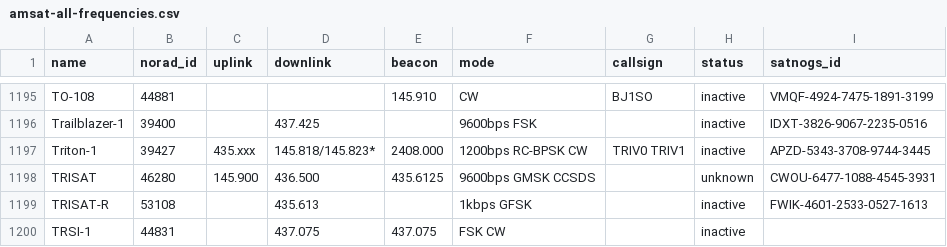
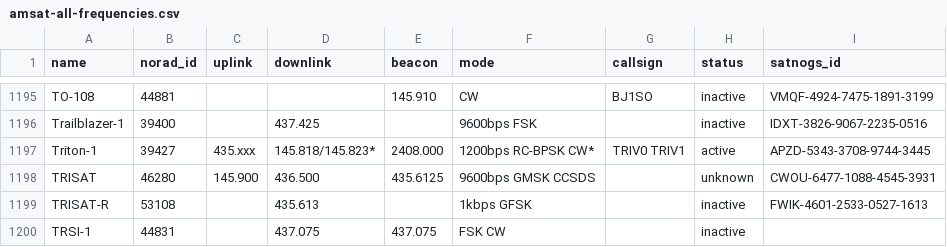
Before and after one commit to maruko8k/amateur-satellite-database, a CSV file: data/amsat-all-frequencies.csv, drawn as a sheet; only a part is shown, gaps mark what is left out.

```diff
--- a/data/amsat-all-frequencies.csv
+++ b/data/amsat-all-frequencies.csv
@@ -1196,3 +1196,3 @@ TO-108,44881,,,145.910,CW,BJ1SO,inactive,VMQF-4924-7475-1891-3199
 Trailblazer-1,39400,,437.425,,9600bps FSK,,inactive,IDXT-3826-9067-2235-0516
-Triton-1,39427,435.xxx,145.818/145.823*,2408.000,1200bps RC-BPSK CW,TRIV0 TRIV1,inactive,APZD-5343-3708-9744-3445
+Triton-1,39427,435.xxx,145.818/145.823*,2408.000,1200bps RC-BPSK CW*,TRIV0 TRIV1,active,APZD-5343-3708-9744-3445
 TRISAT,46280,145.900,436.500,435.6125,9600bps GMSK CCSDS,,unknown,CWOU-6477-1088-4545-3931
```
Also changed, not shown: data/amsat-active-frequencies.csv, data/satnogs.csv, 3 other files.
